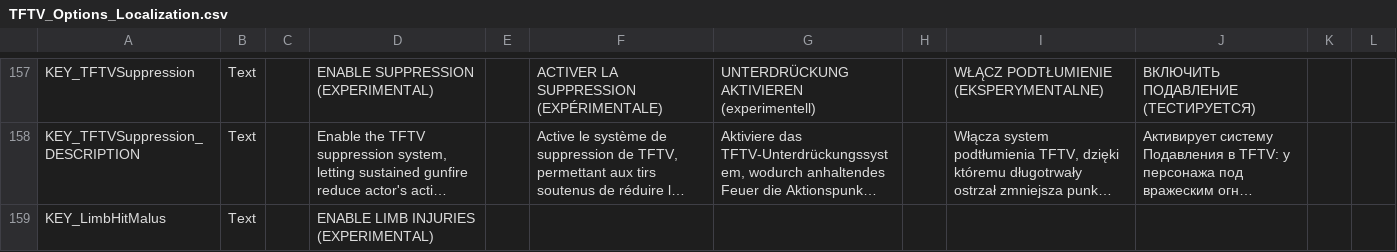
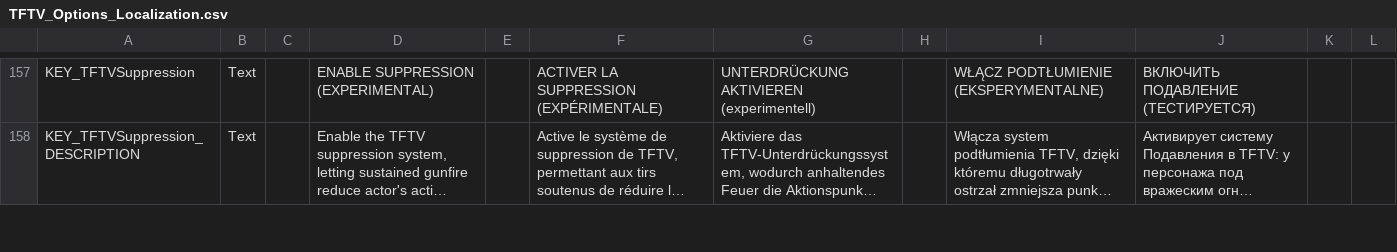
Before and after one commit to Voland163/TFTV, a CSV file: Dist/Assets/Localization/TFTV_Options_Localization.csv, drawn as a sheet; only a part is shown, gaps mark what is left out; long unchanged cells end in …; removed rows and columns are numbered as before the commit, all else as after; the diff covers the shown part only; the diff names each change by its address in the sheet, - before the commit and + after, or states it on an @@ line.

```diff
--- a/Dist/Assets/Localization/TFTV_Options_Localization.csv
+++ b/Dist/Assets/Localization/TFTV_Options_Localization.csv
-row 159: KEY_LimbHitMalus | Text |  | ENABLE LIMB INJURIES (EXPERIMENTAL)
```
Also changed, not shown: 1 added row, 1 removed row and 1 edited cell elsewhere in this file, Dist/Assets/Localization/TFTV_AbilitiesEffectsStatusesTactical_Localization.csv, TFTV/Assets/Localization/TFTV_Options_Localization.csv, 25 other files.
